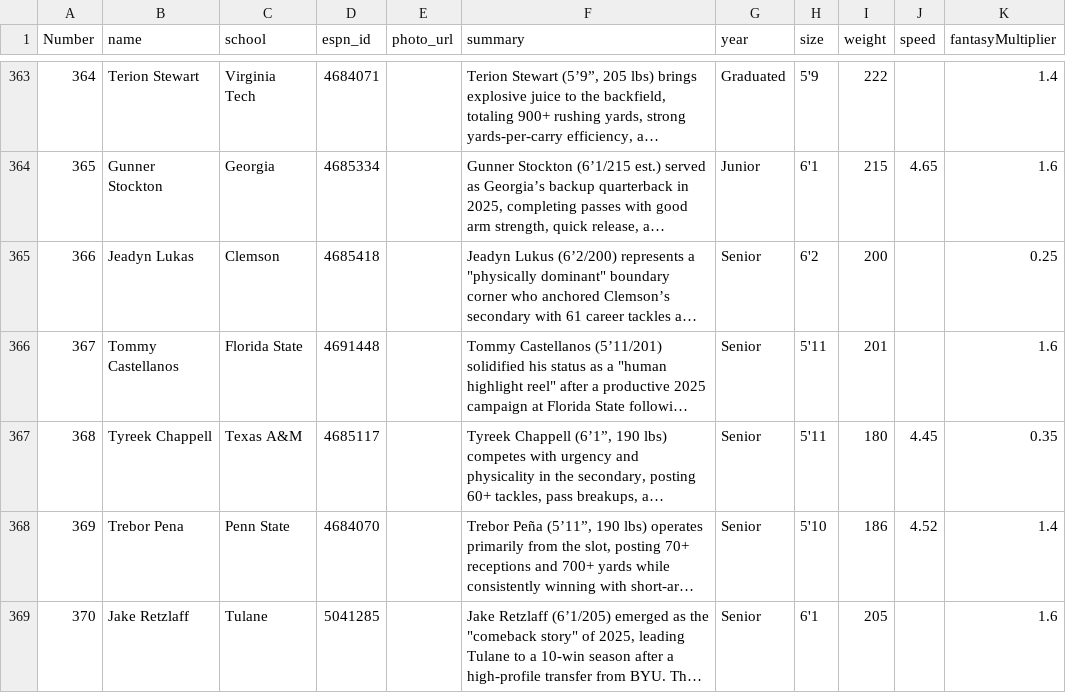
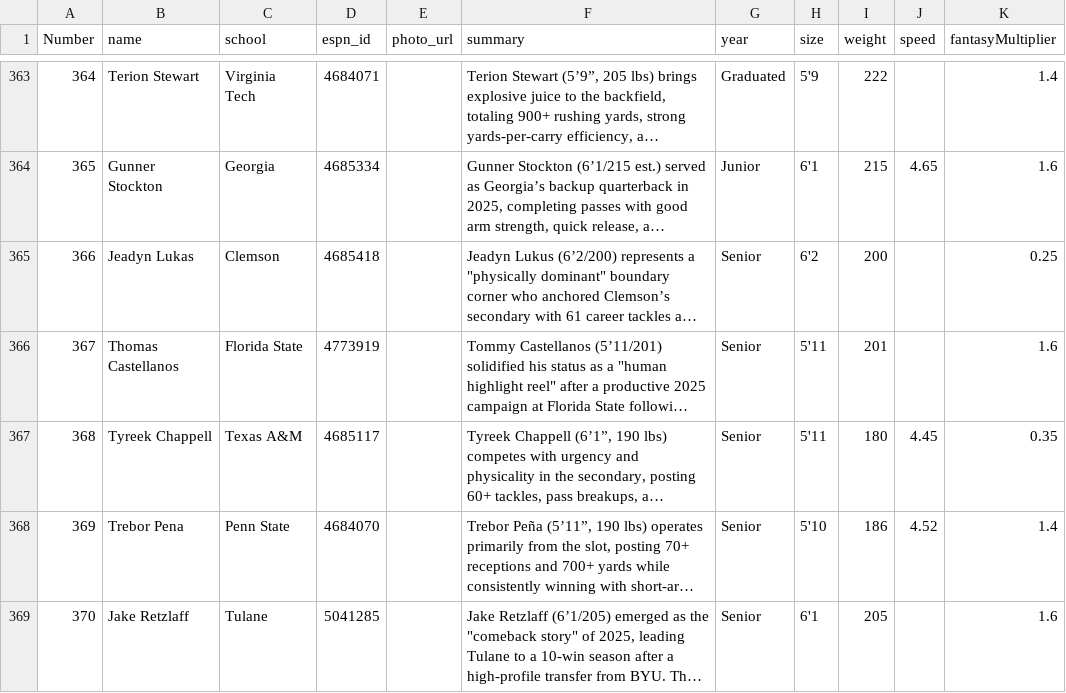
Before and after one commit to skjjcruz/Owner-Dashboard--V7, a CSV file: player-enrichment.csv, drawn as a sheet; only a part is shown, gaps mark what is left out; long unchanged cells end in …; the diff names each change by its address in the sheet, - before the commit and + after, or states it on an @@ line.

Commit message:
Update player-enrichment.csv

```diff
--- a/player-enrichment.csv
+++ b/player-enrichment.csv
-B366 (name): Tommy Castellanos
+B366 (name): Thomas Castellanos
-D366 (espn_id): 4691448
+D366 (espn_id): 4773919
```
